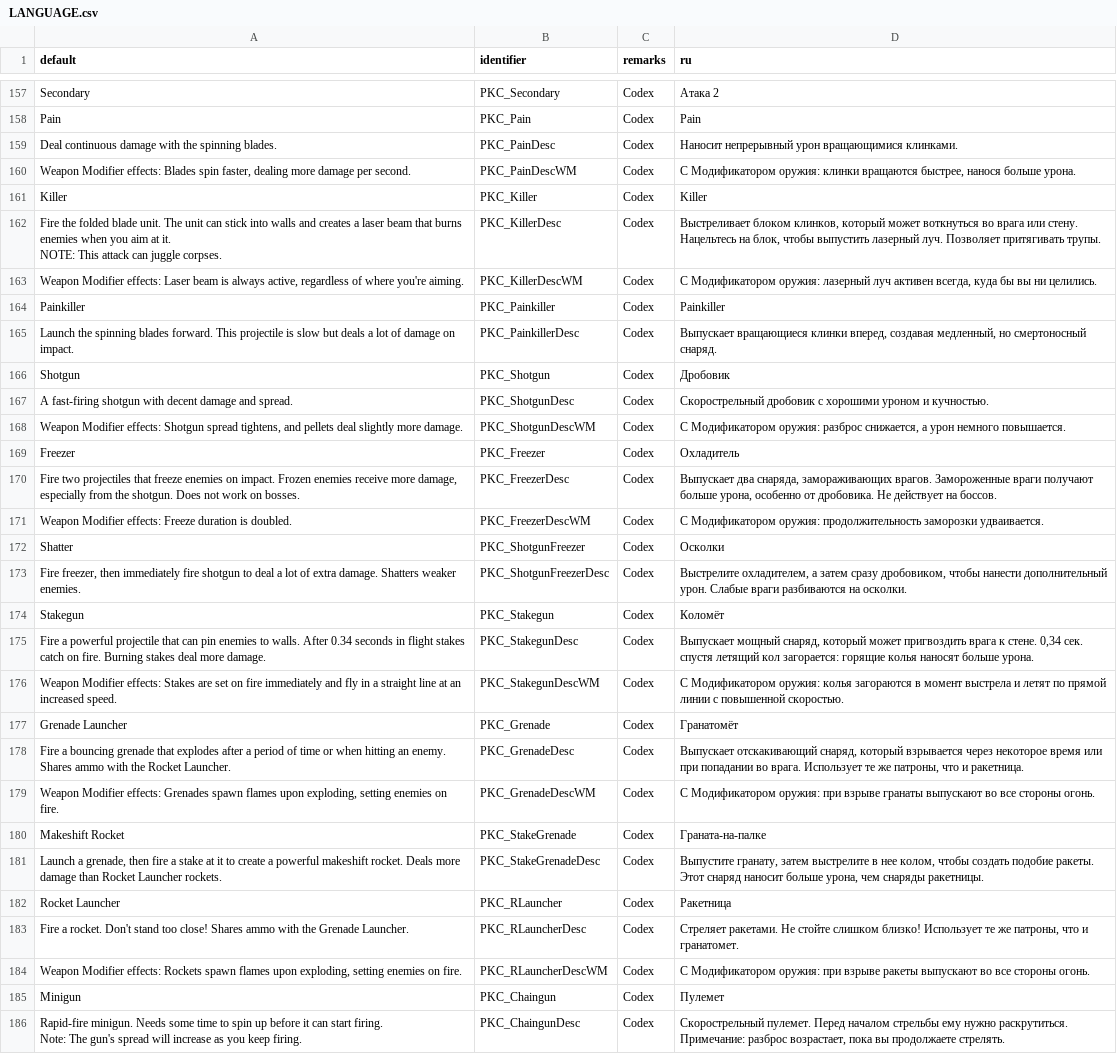
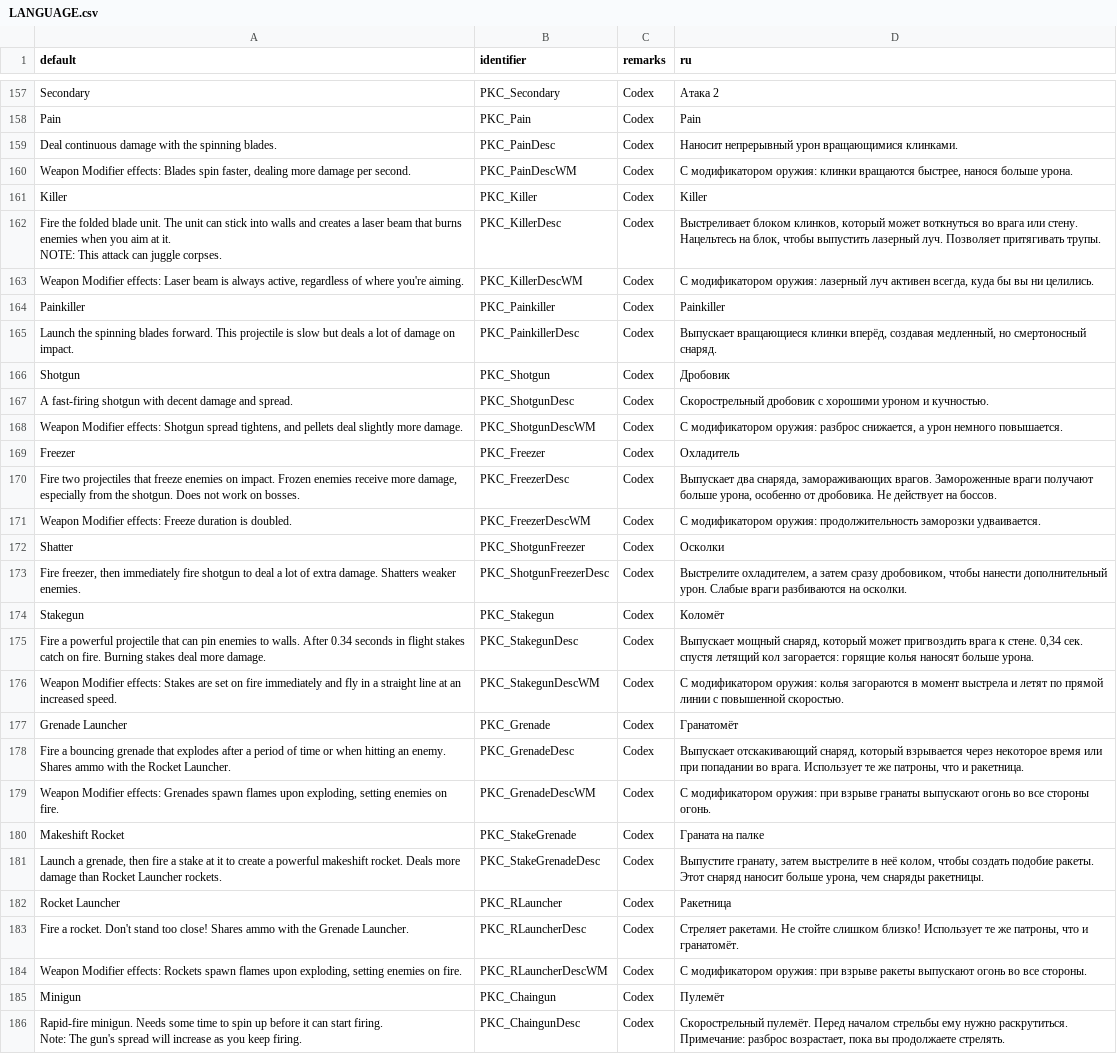
Before and after one commit to jekyllgrim/Painslayer, a CSV file: LANGUAGE.csv, drawn as a sheet; only a part is shown, gaps mark what is left out; the diff covers the shown part only; the diff names each change by its address in the sheet, - before the commit and + after, or states it on an @@ line.

Commit message:
Russian translation fixes/improvements

```diff
--- a/LANGUAGE.csv
+++ b/LANGUAGE.csv
-D160 (ru): С Модификатором оружия: клинки…
+D160 (ru): С модификатором оружия: клинки…
-D163 (ru): С Модификатором оружия: лазерный…
+D163 (ru): С модификатором оружия: лазерный…
-D165 (ru): …вращающиеся клинки вперед, создавая медленный,…
+D165 (ru): …вращающиеся клинки вперёд, создавая медленный,…
-D168 (ru): С Модификатором оружия: разброс…
+D168 (ru): С модификатором оружия: разброс…
-D171 (ru): С Модификатором оружия: продолжительность…
+D171 (ru): С модификатором оружия: продолжительность…
-D176 (ru): С Модификатором оружия: колья…
+D176 (ru): С модификатором оружия: колья…
-D179 (ru): С Модификатором оружия: при взрыве гранаты выпускают во все…
+D179 (ru): С модификатором оружия: при взрыве гранаты выпускают огонь во все…
-D180 (ru): Граната-на-палке
+D180 (ru): Граната на палке
-D181 (ru): …выстрелите в нее колом, чтобы…
+D181 (ru): …выстрелите в неё колом, чтобы…
-D183 (ru): …что и гранатомет.
+D183 (ru): …что и гранатомёт.
-D184 (ru): С Модификатором оружия: при взрыве ракеты выпускают во все стороны огонь.
+D184 (ru): С модификатором оружия: при взрыве ракеты выпускают огонь во все стороны.
-D185 (ru): Пулемет
+D185 (ru): Пулемёт
-D186 (ru): Скорострельный пулемет. Перед началом…
+D186 (ru): Скорострельный пулемёт. Перед началом…
```
Also changed, not shown: 65 edited cells elsewhere in this file.
